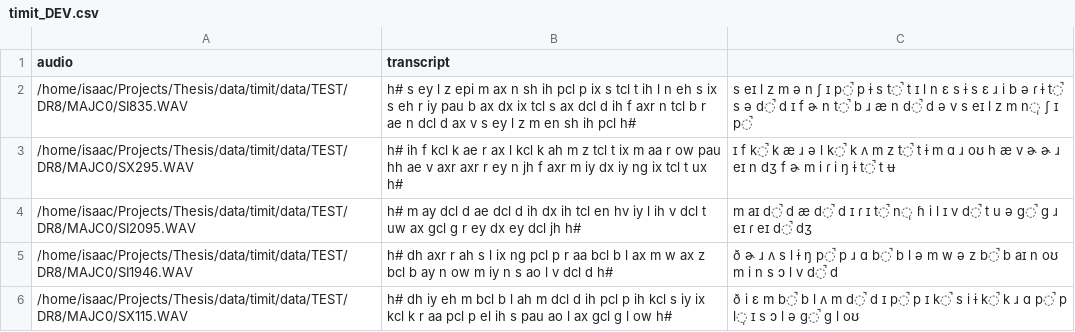
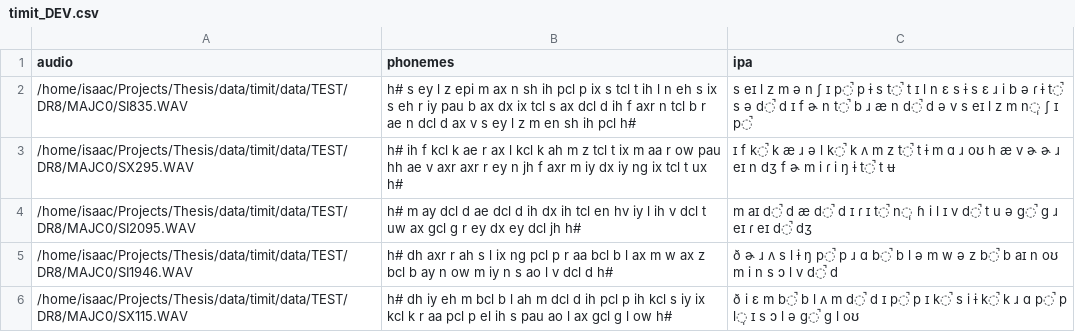
Before and after one commit to yelircaasi/listen-attend-transcribe, a CSV file: resources/datalists/timit_DEV.csv, drawn as a sheet; only a part is shown.

Commit message:
debugged data processing

```diff
--- a/resources/datalists/timit_DEV.csv
+++ b/resources/datalists/timit_DEV.csv
@@ -1,2 +1,2 @@
-audio,transcript
+audio,phonemes,ipa
 /home/isaac/Projects/Thesis/data/timit/data/TEST/DR8/MAJC0/SI835.WAV,h# s ey l z epi m ax n sh ih pcl p ix s tcl t ih l n eh s ix s eh r iy pau b ax dx ix tcl s ax dcl d ih f axr n tcl b r ae n dcl d ax v s ey l z m en sh ih pcl h#, s eɪ l z  m ə n ʃ ɪ p̚ p ɨ s t̚ t ɪ l n ɛ s ɨ s ɛ ɹ i  b ə ɾ ɨ t̚ s ə d̚ d ɪ f ɚ n t̚ b ɹ æ n d̚ d ə v s eɪ l z m n̩ ʃ ɪ p̚
```
Also changed, not shown: resources/datalists/timit_TEST.csv, 40 other files.
